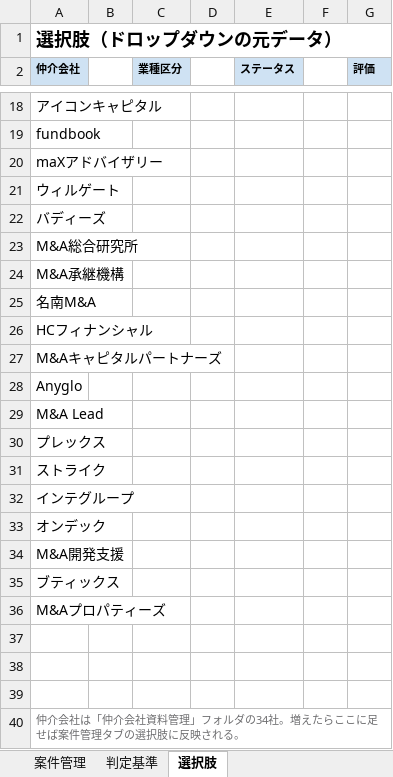
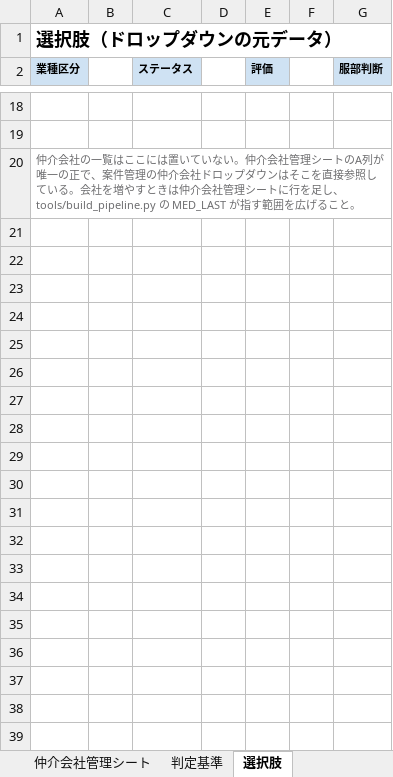
Before and after one commit to ttomoi-afk/desktop-tutorial, an Excel workbook: out/案件管理表_TeamEnergy.xlsx, sheet 選択肢, drawn as a sheet; only a part is shown, gaps mark what is left out; values as stored, in another font and other column widths than the file's, no borders; removed rows and columns are numbered as before the commit, all else as after; the diff names each change by its address in the sheet, - before the commit and + after, or states it on an @@ line.

```diff
--- a/out/案件管理表_TeamEnergy.xlsx (sheet 選択肢)
+++ b/out/案件管理表_TeamEnergy.xlsx (sheet 選択肢)
+sheet tab: 仲介会社管理シート
-column A (仲介会社), row 1: 選択肢（ドロップダウンの元データ）; rows 18-20: アイコンキャピタル | fundbook | maXアドバイザリー
-column B, empty
+column F, empty
+column G (服部判断), empty
-A1 (業種区分): (empty)
+A1 (業種区分): 選択肢（ドロップダウンの元データ）
-A20 (業種区分): (empty)
+A20 (業種区分): 仲介会社の一覧はここには置いていない。仲介会社管理シートのA列が唯一の正で、案件管理の仲介会社ドロップダウンはそこを直接参照している。会社を増やすときは仲介会社管理シートに行を足し、tools/build_pipeline.py の MED_LAST が指す範囲を広げること。
+A20:G20 merged
-row 21: ウィルゲート
-row 22: バディーズ
-row 23: M&A総合研究所
-row 24: M&A承継機構
-row 25: 名南M&A
-row 26: HCフィナンシャル
-row 27: M&Aキャピタルパートナーズ
-row 28: Anyglo
-row 29: M&A Lead
-row 30: プレックス
-row 31: ストライク
-row 32: インテグループ
-row 33: オンデック
-row 34: M&A開発支援
-row 35: ブティックス
-row 36: M&Aプロパティーズ
-row 37: (empty)
-row 38: (empty)
-row 39: (empty)
-row 40: 仲介会社は「仲介会社資料管理」フォルダの34社。増えたらここに足せば案件管理タブの選択肢に反映される。
```
Also changed, not shown: sheet 判定基準, sheet 案件管理, other sheet tabs, 4 other files.
